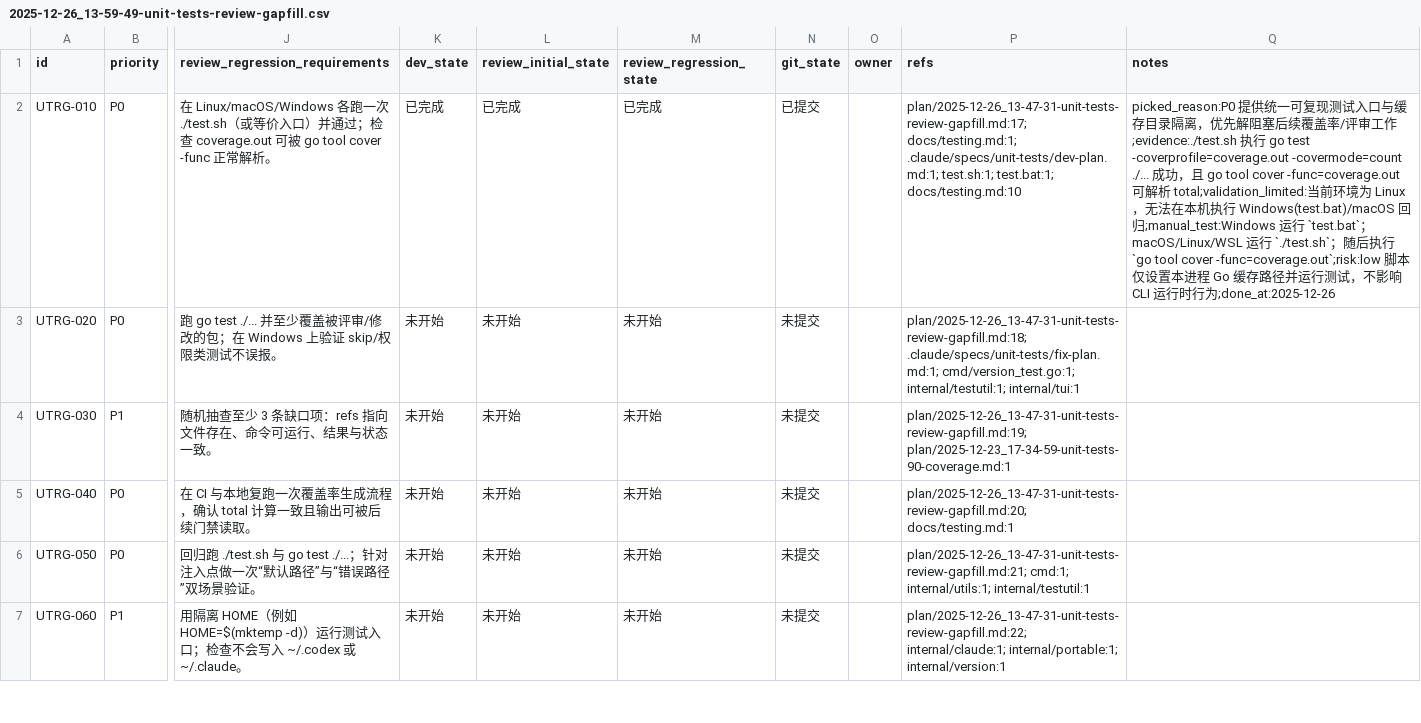
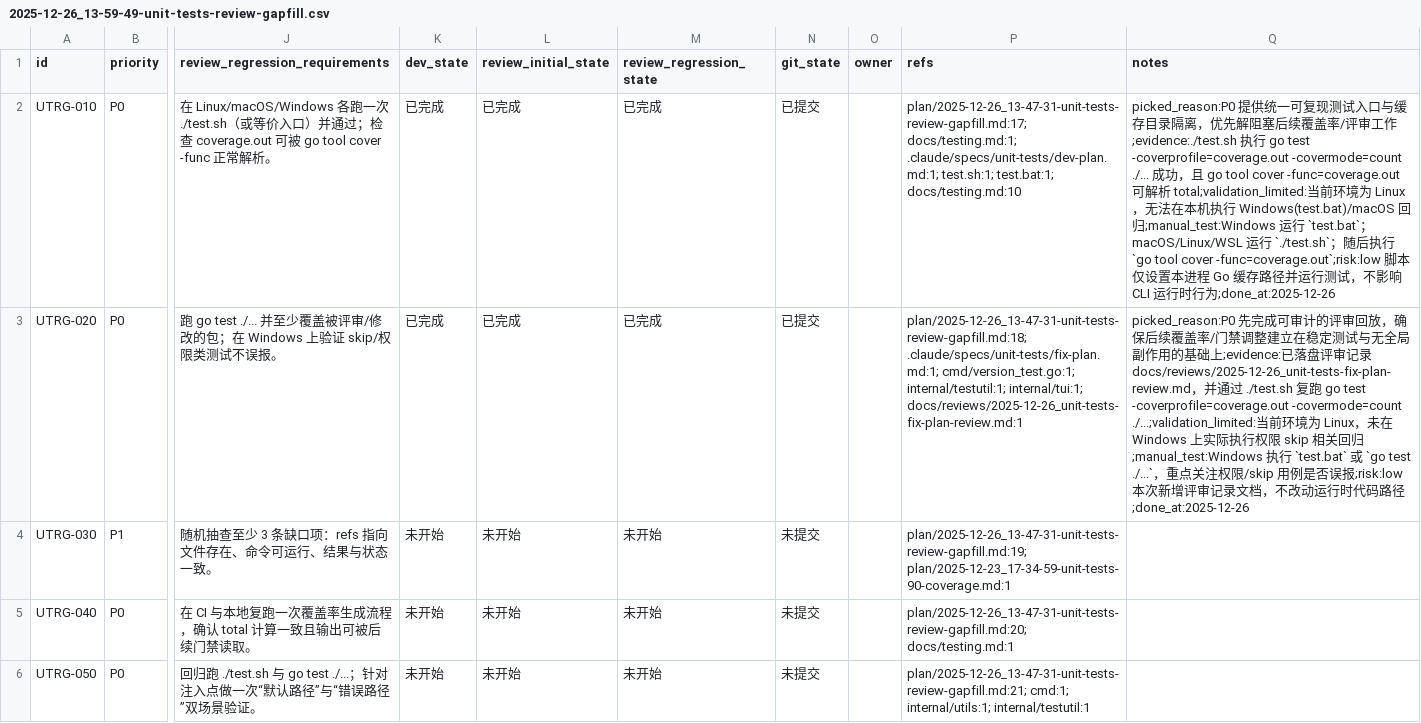
Before and after one commit to YangQing-Lin/cc-switch-cli, a CSV file: issues/2025-12-26_13-59-49-unit-tests-review-gapfill.csv, drawn as a sheet; only a part is shown, gaps mark what is left out; the shorter side is filled out with more unchanged rows; the diff names each change by its address in the sheet, - before the commit and + after, or states it on an @@ line.

Commit message:
[UTRG-020] 按 fix-plan 回放代码评审并修复缺口

```diff
--- a/issues/2025-12-26_13-59-49-unit-tests-review-gapfill.csv
+++ b/issues/2025-12-26_13-59-49-unit-tests-review-gapfill.csv
-K3 (dev_state): 未开始
+K3 (dev_state): 已完成
-L3 (review_initial_state): 未开始
+L3 (review_initial_state): 已完成
-M3 (review_regression_state): 未开始
+M3 (review_regression_state): 已完成
-N3 (git_state): 未提交
+N3 (git_state): 已提交
-P3 (refs): …cmd/version_test.go:1; internal/testutil:1; internal/tui:1
+P3 (refs): …cmd/version_test.go:1; internal/testutil:1; internal/tui:1; docs/reviews/2025-12-26_unit-tests-fix-plan-review.md:1
-Q3 (notes): (empty)
+Q3 (notes): picked_reason:P0 先完成可审计的评审回放，确保后续覆盖率/门禁调整建立在稳定测试与无全局副作用的基础上;evidence:已落盘评审记录 docs/reviews/2025-12-26_unit-tests-fix-plan-review.md，并通过 ./test.sh 复跑 go test -coverprofile=coverage.out -covermode=count ./...;validation_limited:当前环境为 Linux，未在 Windows 上实际执行权限 skip 相关回归;manual_test:Windows 执行 `test.bat` 或 `go test ./...`，重点关注权限/skip 用例是否误报;risk:low 本次新增评审记录文档，不改动运行时代码路径;done_at:2025-12-26
```
Also changed, not shown: 1 other file.
